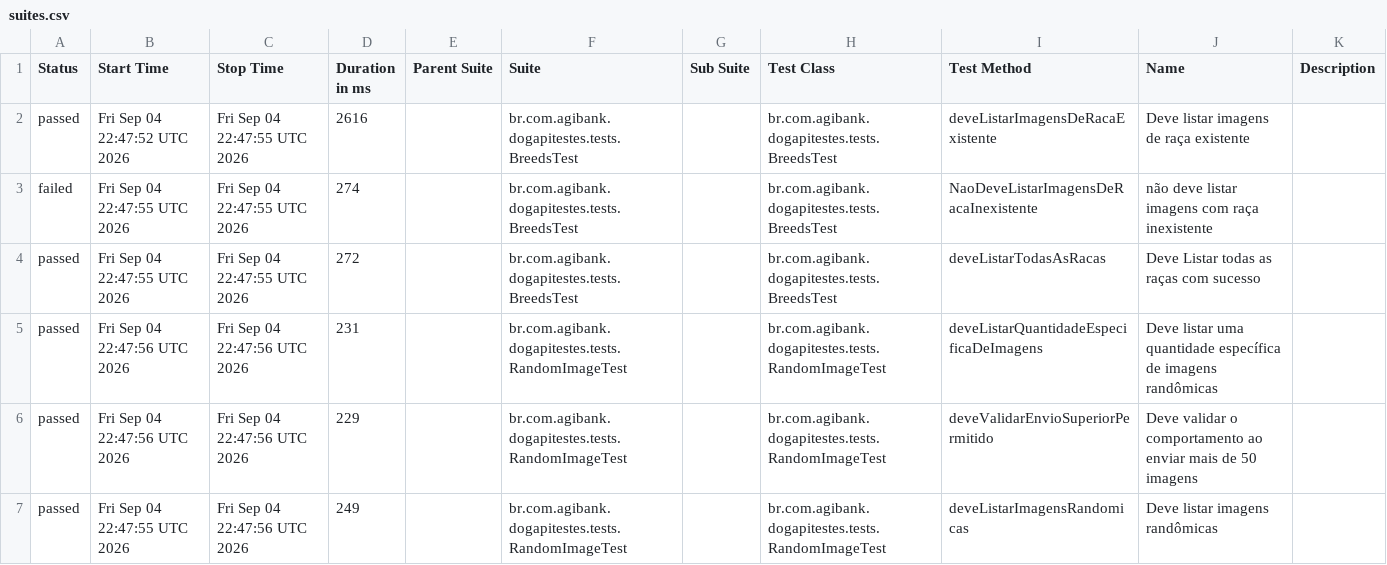
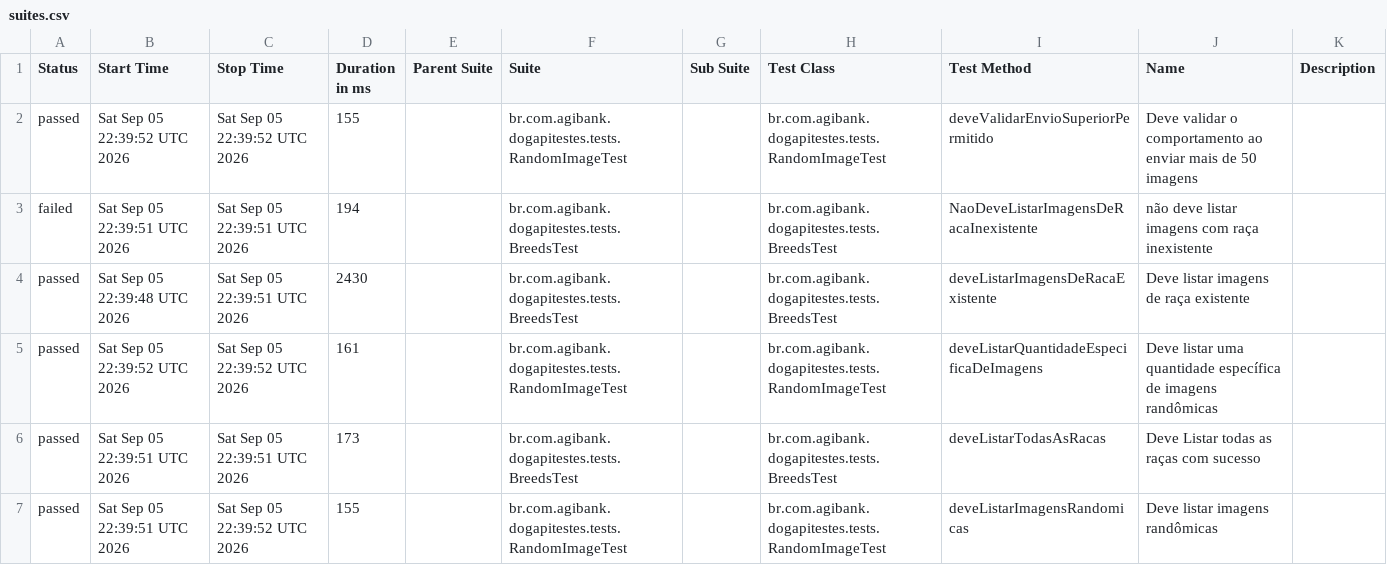
Before and after one commit to JosinaldoGJunior/desafio-tecnico-agibank, a CSV file: data/suites.csv, drawn as a sheet.

```diff
--- a/data/suites.csv
+++ b/data/suites.csv
@@ -1,7 +1,7 @@
 "Status","Start Time","Stop Time","Duration in ms","Parent Suite","Suite","Sub Suite","Test Class","Test Method","Name","Description"
-"passed","Fri Sep 04 22:47:52 UTC 2026","Fri Sep 04 22:47:55 UTC 2026","2616","","br.com.agibank.dogapitestes.tests.BreedsTest","","br.com.agibank.dogapitestes.tests.BreedsTest","deveListarImagensDeRacaExistente","Deve listar imagens de raça existente",""
-"failed","Fri Sep 04 22:47:55 UTC 2026","Fri Sep 04 22:47:55 UTC 2026","274","","br.com.agibank.dogapitestes.tests.BreedsTest","","br.com.agibank.dogapitestes.tests.BreedsTest","NaoDeveListarImagensDeRacaInexistente","não deve listar imagens com raça inexistente",""
-"passed","Fri Sep 04 22:47:55 UTC 2026","Fri Sep 04 22:47:55 UTC 2026","272","","br.com.agibank.dogapitestes.tests.BreedsTest","","br.com.agibank.dogapitestes.tests.BreedsTest","deveListarTodasAsRacas","Deve Listar todas as raças com sucesso",""
-"passed","Fri Sep 04 22:47:56 UTC 2026","Fri Sep 04 22:47:56 UTC 2026","231","","br.com.agibank.dogapitestes.tests.RandomImageTest","","br.com.agibank.dogapitestes.tests.RandomImageTest","deveListarQuantidadeEspecificaDeImagens","Deve listar uma quantidade específica de imagens randômicas",""
-"passed","Fri Sep 04 22:47:56 UTC 2026","Fri Sep 04 22:47:56 UTC 2026","229","","br.com.agibank.dogapitestes.tests.RandomImageTest","","br.com.agibank.dogapitestes.tests.RandomImageTest","deveValidarEnvioSuperiorPermitido","Deve validar o comportamento ao enviar mais de 50 imagens",""
-"passed","Fri Sep 04 22:47:55 UTC 2026","Fri Sep 04 22:47:56 UTC 2026","249","","br.com.agibank.dogapitestes.tests.RandomImageTest","","br.com.agibank.dogapitestes.tests.RandomImageTest","deveListarImagensRandomicas","Deve listar imagens randômicas",""
+"passed","Sat Sep 05 22:39:52 UTC 2026","Sat Sep 05 22:39:52 UTC 2026","155","","br.com.agibank.dogapitestes.tests.RandomImageTest","","br.com.agibank.dogapitestes.tests.RandomImageTest","deveValidarEnvioSuperiorPermitido","Deve validar o comportamento ao enviar mais de 50 imagens",""
+"failed","Sat Sep 05 22:39:51 UTC 2026","Sat Sep 05 22:39:51 UTC 2026","194","","br.com.agibank.dogapitestes.tests.BreedsTest","","br.com.agibank.dogapitestes.tests.BreedsTest","NaoDeveListarImagensDeRacaInexistente","não deve listar imagens com raça inexistente",""
+"passed","Sat Sep 05 22:39:48 UTC 2026","Sat Sep 05 22:39:51 UTC 2026","2430","","br.com.agibank.dogapitestes.tests.BreedsTest","","br.com.agibank.dogapitestes.tests.BreedsTest","deveListarImagensDeRacaExistente","Deve listar imagens de raça existente",""
+"passed","Sat Sep 05 22:39:52 UTC 2026","Sat Sep 05 22:39:52 UTC 2026","161","","br.com.agibank.dogapitestes.tests.RandomImageTest","","br.com.agibank.dogapitestes.tests.RandomImageTest","deveListarQuantidadeEspecificaDeImagens","Deve listar uma quantidade específica de imagens randômicas",""
+"passed","Sat Sep 05 22:39:51 UTC 2026","Sat Sep 05 22:39:51 UTC 2026","173","","br.com.agibank.dogapitestes.tests.BreedsTest","","br.com.agibank.dogapitestes.tests.BreedsTest","deveListarTodasAsRacas","Deve Listar todas as raças com sucesso",""
+"passed","Sat Sep 05 22:39:51 UTC 2026","Sat Sep 05 22:39:52 UTC 2026","155","","br.com.agibank.dogapitestes.tests.RandomImageTest","","br.com.agibank.dogapitestes.tests.RandomImageTest","deveListarImagensRandomicas","Deve listar imagens randômicas",""
```
Also changed, not shown: 26 other files.
